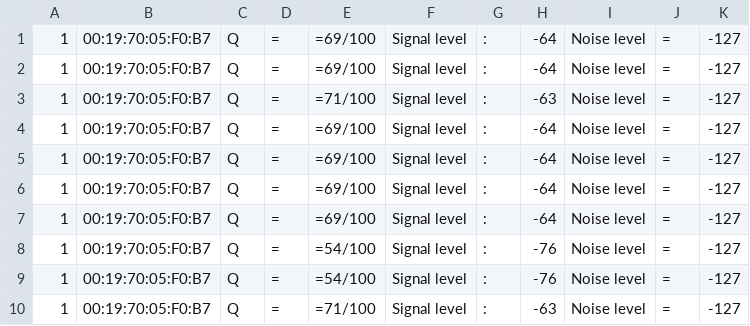
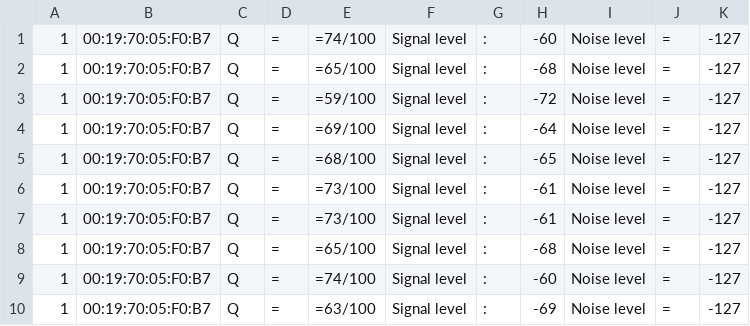
Before and after one commit to anansi/Asset_Tracking, a CSV file: output/output_for_router_0.csv, drawn as a sheet.

```diff
--- a/output/output_for_router_0.csv
+++ b/output/output_for_router_0.csv
@@ -1,10 +1,10 @@
+1,00:19:70:05:F0:B7,Q,=,=74/100,  Signal level,:,-60, Noise level,=,-127,
+1,00:19:70:05:F0:B7,Q,=,=65/100,  Signal level,:,-68, Noise level,=,-127,
+1,00:19:70:05:F0:B7,Q,=,=59/100,  Signal level,:,-72, Noise level,=,-127,
 1,00:19:70:05:F0:B7,Q,=,=69/100,  Signal level,:,-64, Noise level,=,-127,
-1,00:19:70:05:F0:B7,Q,=,=69/100,  Signal level,:,-64, Noise level,=,-127,
-1,00:19:70:05:F0:B7,Q,=,=71/100,  Signal level,:,-63, Noise level,=,-127,
-1,00:19:70:05:F0:B7,Q,=,=69/100,  Signal level,:,-64, Noise level,=,-127,
-1,00:19:70:05:F0:B7,Q,=,=69/100,  Signal level,:,-64, Noise level,=,-127,
-1,00:19:70:05:F0:B7,Q,=,=69/100,  Signal level,:,-64, Noise level,=,-127,
-1,00:19:70:05:F0:B7,Q,=,=69/100,  Signal level,:,-64, Noise level,=,-127,
-1,00:19:70:05:F0:B7,Q,=,=54/100,  Signal level,:,-76, Noise level,=,-127,
-1,00:19:70:05:F0:B7,Q,=,=54/100,  Signal level,:,-76, Noise level,=,-127,
-1,00:19:70:05:F0:B7,Q,=,=71/100,  Signal level,:,-63, Noise level,=,-127,
+1,00:19:70:05:F0:B7,Q,=,=68/100,  Signal level,:,-65, Noise level,=,-127,
+1,00:19:70:05:F0:B7,Q,=,=73/100,  Signal level,:,-61, Noise level,=,-127,
+1,00:19:70:05:F0:B7,Q,=,=73/100,  Signal level,:,-61, Noise level,=,-127,
+1,00:19:70:05:F0:B7,Q,=,=65/100,  Signal level,:,-68, Noise level,=,-127,
+1,00:19:70:05:F0:B7,Q,=,=74/100,  Signal level,:,-60, Noise level,=,-127,
+1,00:19:70:05:F0:B7,Q,=,=63/100,  Signal level,:,-69, Noise level,=,-127,
```
Also changed, not shown: output/output_for_router_1.csv, 18 other files.
